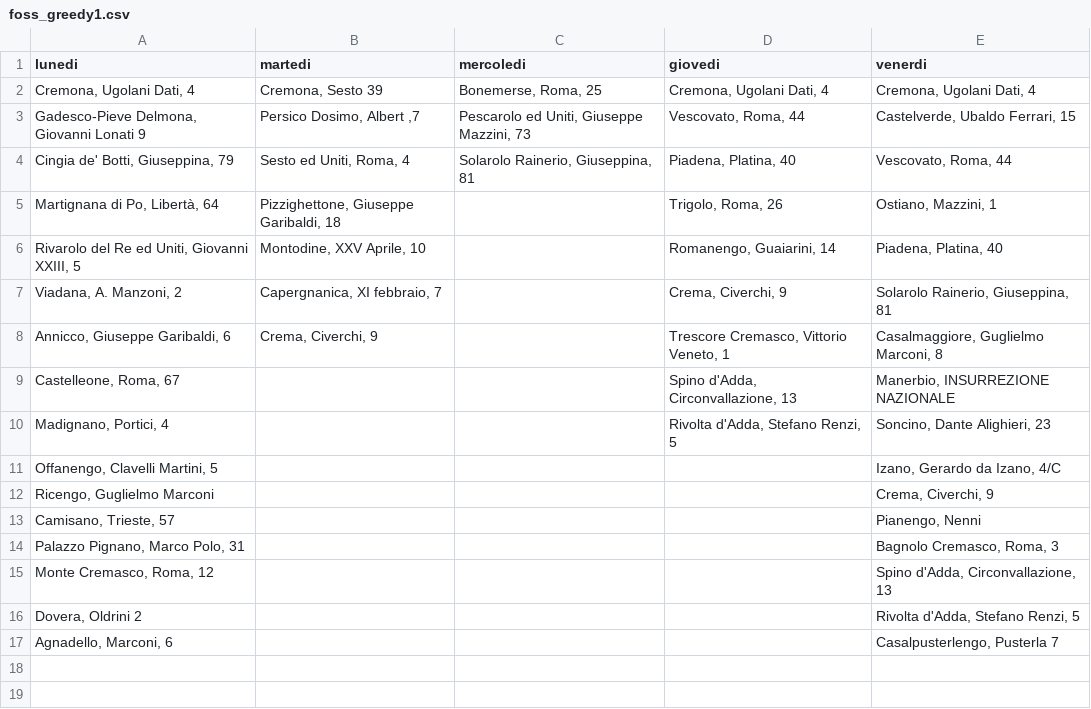
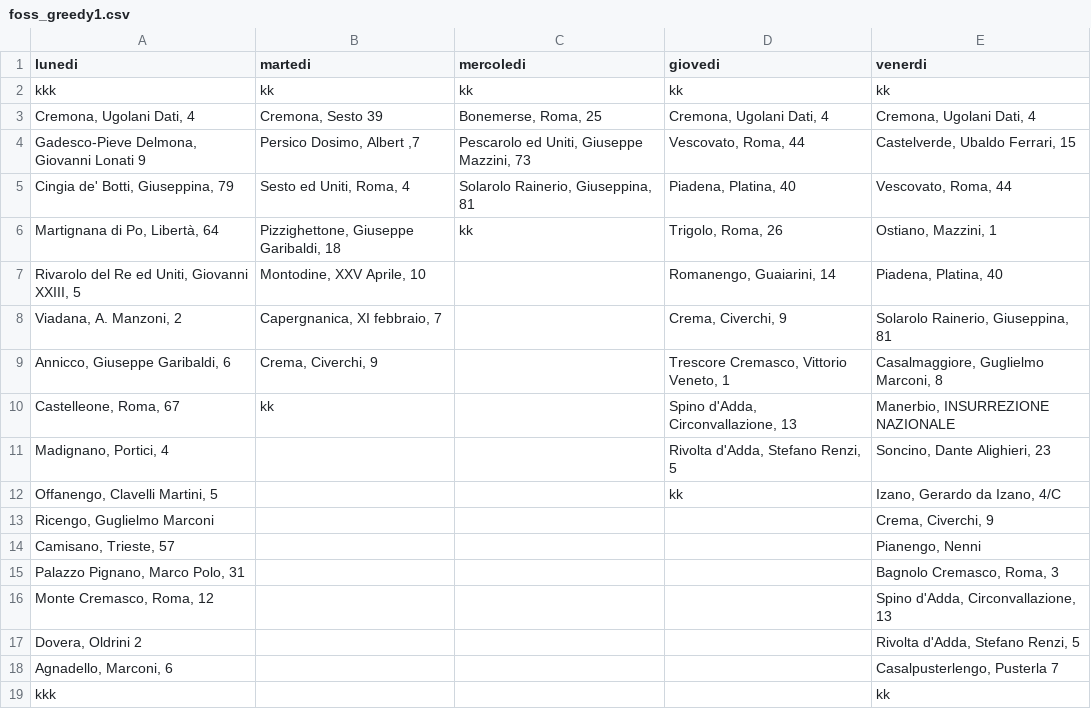
Before and after one commit to MassimoCavagna/Bachelor-Thesis, a CSV file: Dati/turni_f/fine_optimized_start/foss_greedy1.csv, drawn as a sheet.

```diff
--- a/Dati/turni_f/fine_optimized_start/foss_greedy1.csv
+++ b/Dati/turni_f/fine_optimized_start/foss_greedy1.csv
@@ -1,2 +1,3 @@
 lunedi;martedi;mercoledi;giovedi;venerdi
+kkk;kk;kk;kk;kk
 Cremona, Ugolani Dati, 4;Cremona, Sesto 39;Bonemerse, Roma, 25;Cremona, Ugolani Dati, 4;Cremona, Ugolani Dati, 4
@@ -4,3 +5,3 @@ Gadesco-Pieve Delmona, Giovanni Lonati 9;Persico Dosimo, Albert ,7;Pescarolo ed
 Cingia de' Botti, Giuseppina, 79;Sesto ed Uniti, Roma, 4;Solarolo Rainerio, Giuseppina, 81;Piadena, Platina, 40;Vescovato, Roma, 44
-Martignana di Po, Libertà, 64;Pizzighettone, Giuseppe Garibaldi, 18;;Trigolo, Roma, 26;Ostiano, Mazzini, 1
+Martignana di Po, Libertà, 64;Pizzighettone, Giuseppe Garibaldi, 18;kk;Trigolo, Roma, 26;Ostiano, Mazzini, 1
 Rivarolo del Re ed Uniti, Giovanni XXIII, 5;Montodine,  XXV Aprile, 10;;Romanengo, Guaiarini, 14;Piadena, Platina, 40
@@ -8,5 +9,5 @@ Viadana, A. Manzoni, 2;Capergnanica, XI febbraio, 7;;Crema, Civerchi, 9;Solarolo
 Annicco, Giuseppe Garibaldi, 6;Crema, Civerchi, 9;;Trescore Cremasco, Vittorio Veneto, 1;Casalmaggiore, Guglielmo Marconi, 8
-Castelleone, Roma, 67;;;Spino d'Adda, Circonvallazione, 13;Manerbio, INSURREZIONE NAZIONALE
+Castelleone, Roma, 67;kk;;Spino d'Adda, Circonvallazione, 13;Manerbio, INSURREZIONE NAZIONALE
 Madignano, Portici, 4;;;Rivolta d'Adda, Stefano Renzi, 5;Soncino, Dante Alighieri, 23
-Offanengo, Clavelli Martini, 5;;;;Izano, Gerardo da Izano, 4/C
+Offanengo, Clavelli Martini, 5;;;kk;Izano, Gerardo da Izano, 4/C
 Ricengo, Guglielmo Marconi;;;;Crema, Civerchi, 9
@@ -17 +18,2 @@ Dovera, Oldrini 2;;;;Rivolta d'Adda, Stefano Renzi, 5
 Agnadello, Marconi, 6;;;;Casalpusterlengo, Pusterla 7
+kkk;;;;kk
```
Also changed, not shown: Dati/turni_f/fine_optimized_start/foss_greedy2.csv, Dati/turni_f/optimized_start/oss_greedy1.csv, 2 other files.
